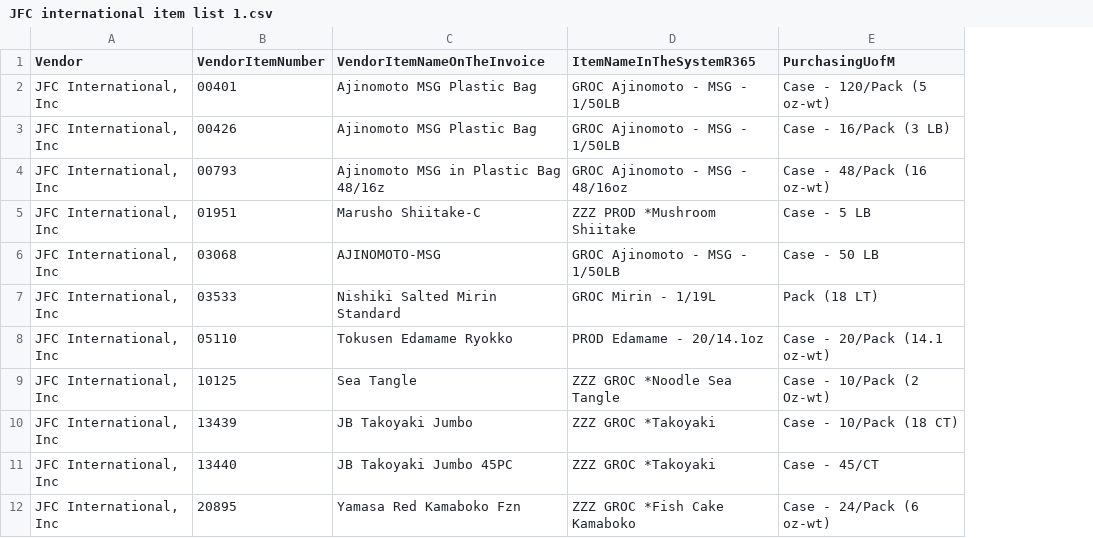
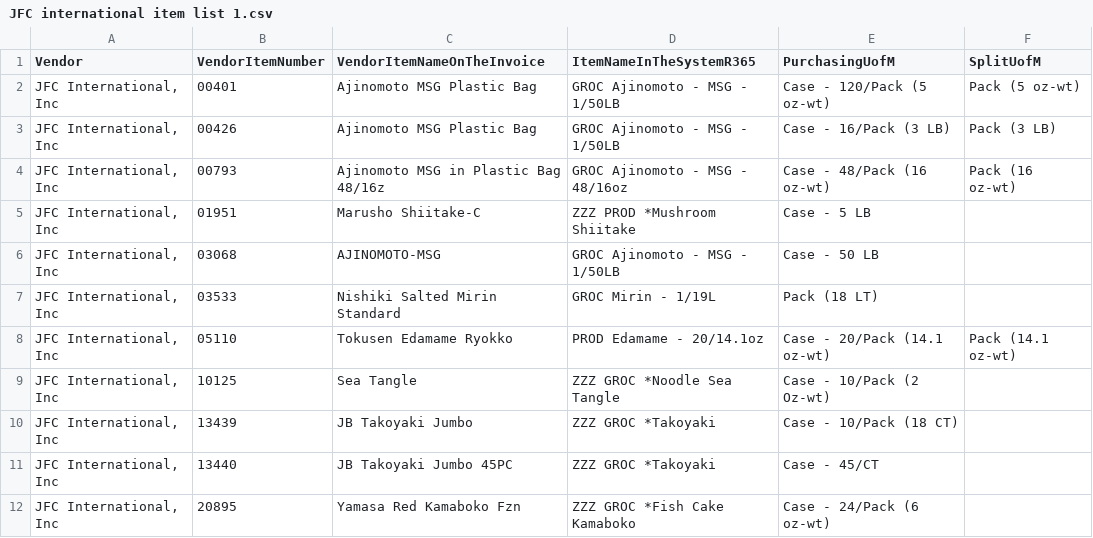
Before and after one commit to corylgriffiths/cupbop_AP_emailInvoices, a CSV file: ConfigFiles/JFC international item list 1.csv, drawn as a sheet; only a part is shown; the diff names each change by its address in the sheet, - before the commit and + after, or states it on an @@ line.

```diff
--- a/ConfigFiles/JFC international item list 1.csv
+++ b/ConfigFiles/JFC international item list 1.csv
+column F (SplitUofM), rows 2-8: Pack (5 oz-wt) | Pack (3 LB) | Pack (16 oz-wt) |  |  |  | Pack (14.1 oz-wt)
```
Also changed, not shown: 52 other files.
